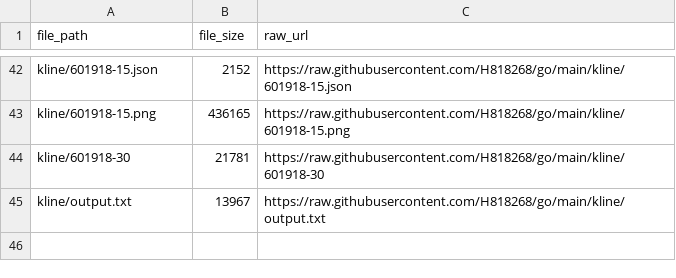
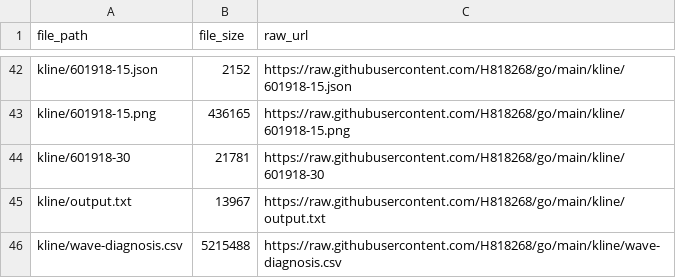
Before and after one commit to H818268/go, a CSV file: kline.csv, drawn as a sheet; only a part is shown, gaps mark what is left out; the diff names each change by its address in the sheet, - before the commit and + after, or states it on an @@ line.

Commit message:
Update index CSV 2026-11-23 23:57:21

```diff
--- a/kline.csv
+++ b/kline.csv
+row 46: kline/wave-diagnosis.csv | 5215488 | https://raw.githubusercontent.com/H818268/go/main/kline/wave-diagnosis.csv
```
